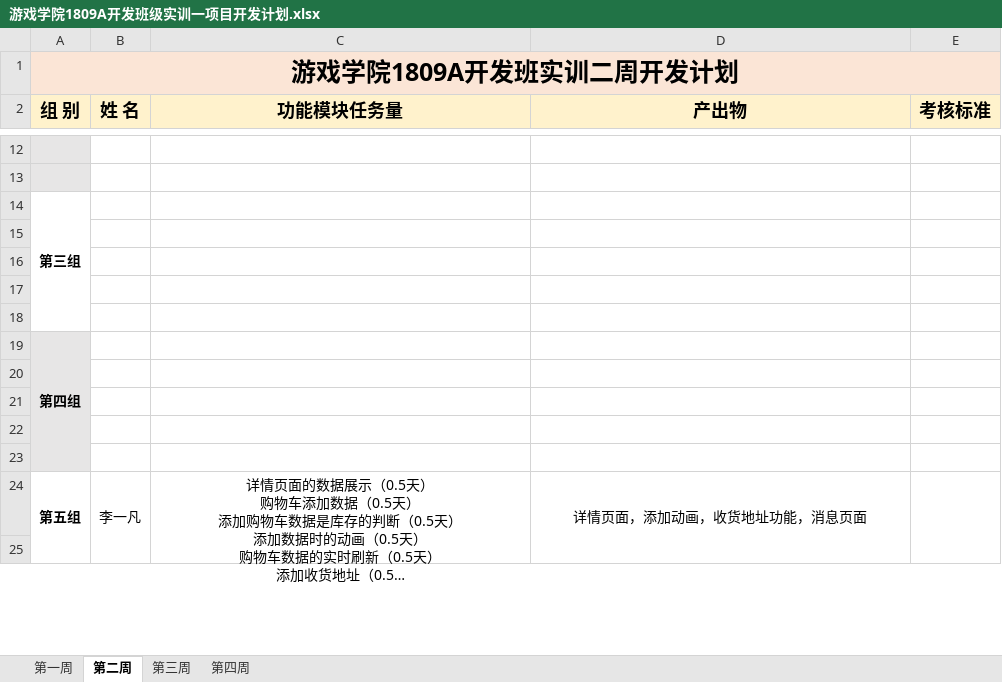
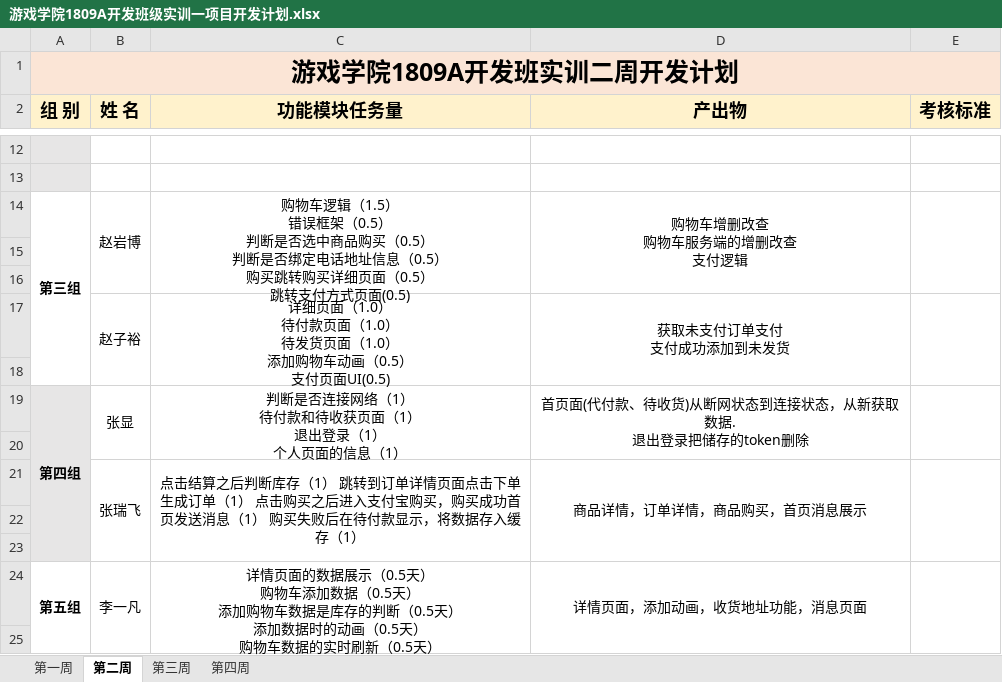
Before and after one commit to qingshanli0226/ShoppingMall1809, an Excel workbook: plan/游戏学院1809A开发班级实训一项目开发计划.xlsx, sheet 第二周, drawn as a sheet; only a part is shown, gaps mark what is left out; long unchanged cells end in …; values as stored, in another font and other column widths than the file's, no borders; removed rows and columns are numbered as before the commit, all else as after; ↵ is a line break in a cell; the diff names each change by its address in the sheet, - before the commit and + after, or states it on an @@ line.

Commit message:
三组和四组第二周计划

```diff
--- a/plan/游戏学院1809A开发班级实训一项目开发计划.xlsx (sheet 第二周)
+++ b/plan/游戏学院1809A开发班级实训一项目开发计划.xlsx (sheet 第二周)
-row 14: 第三组
+row 14: 第三组 | 赵岩博 | 购物车逻辑（1.5） ↵ 错误框架（0.5） ↵ 判断是否选中商品购买（0.5） ↵ 判断是否绑定电话地址信息（0.5） ↵ 购买跳转购买详细页面（0.5） ↵ 跳转支付方式页面(0.5) | 购物车增删改查 ↵ 购物车服务端的增删改查 ↵ 支付逻辑
+row 17:  | 赵子裕 | 详细页面（1.0） ↵ 待付款页面（1.0） ↵ 待发货页面（1.0） ↵ 添加购物车动画（0.5） ↵ 支付页面UI(0.5) | 获取未支付订单支付 ↵ 支付成功添加到未发货
+row 19: 第四组 | 张显 | 判断是否连接网络（1） ↵ 待付款和待收获页面（1） ↵ 退出登录（1） ↵ 个人页面的信息（1） | 首页面(代付款、待收货)从断网状态到连接状态，从新获取数据. ↵ 退出登录把储存的token删除
-A20 fill: none
+A20 fill: #E7E6E6
-row 19: 第四组
-row 21: (empty)
+row 21:  | 张瑞飞 | 点击结算之后判断库存（1） 跳转到订单详情页面点击下单生成订单（1） 点击购买之后进入支付宝购买，购买成功首页发送消息（1） 购买失败后在待付款显示，将数据存入缓存（1） | 商品详情，订单详情，商品购买，首页消息展示
+B21:B23 merged
+C21:C23 merged
+D21:D23 merged
+E21:E23 merged
-row 21: (empty)
```
